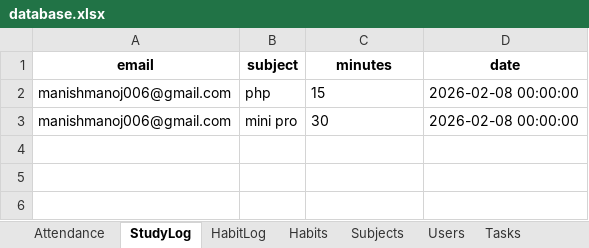
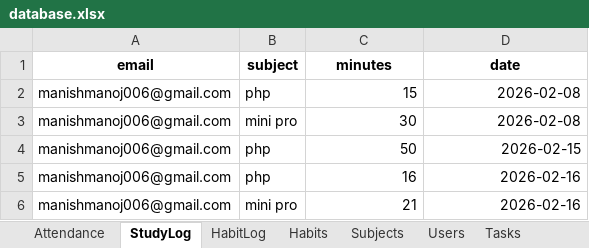
Before and after one commit to manishmanoj006-prog/student-productivity, an Excel workbook: data/database.xlsx, sheet StudyLog, drawn as a sheet; values as stored, in another font and other column widths than the file's, no borders; the diff names each change by its address in the sheet, - before the commit and + after, or states it on an @@ line.

```diff
--- a/data/database.xlsx (sheet StudyLog)
+++ b/data/database.xlsx (sheet StudyLog)
-C2:C3 alignment: left
+C2:C3 alignment: right
-D2:D3 (date): 2026-02-08 00:00:00
+D2:D3 (date): 2026-02-08
+row 4: manishmanoj006@gmail.com | php | 50 | 2026-02-15
+row 5: manishmanoj006@gmail.com | php | 16 | 2026-02-16
+row 6: manishmanoj006@gmail.com | mini pro | 21 | 2026-02-16
```
Also changed, not shown: sheet HabitLog, sheet Users, sheet Tasks, 7 other files.
